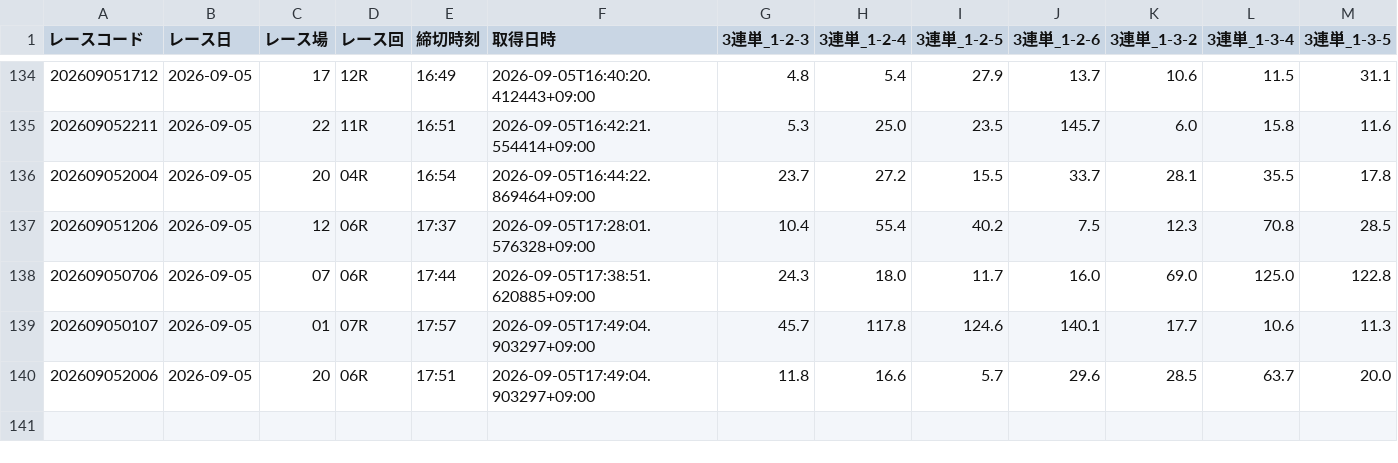
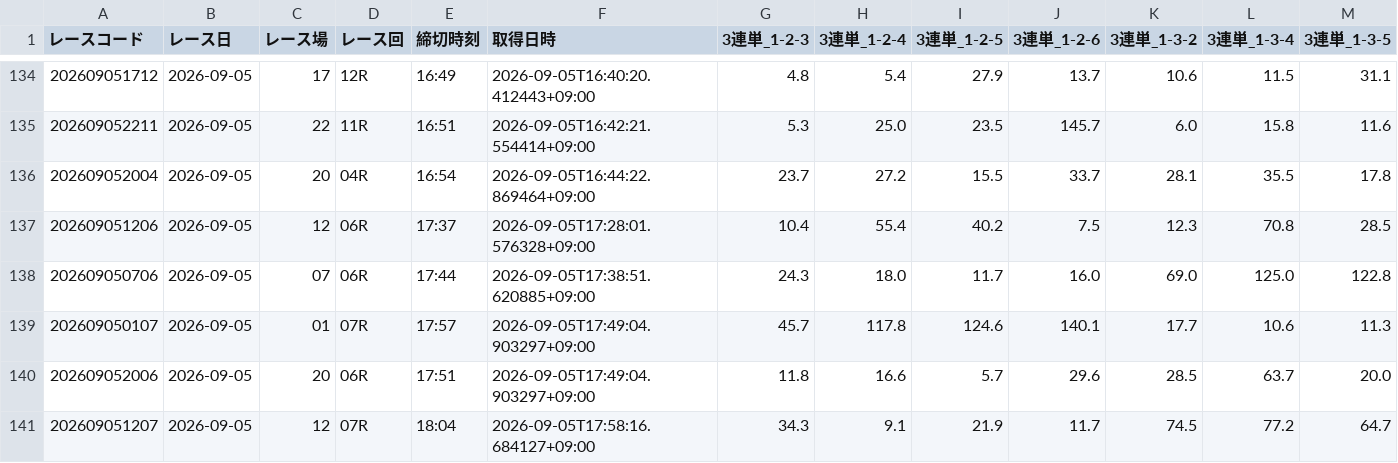
Before and after one commit to seeeek-debug/boatracecsv.github.io, a CSV file: data/previews/od3/2026/09/05.csv, drawn as a sheet; only a part is shown, gaps mark what is left out; rows hold the shown columns only; the diff names each change by its address in the sheet, - before the commit and + after, or states it on an @@ line.

```diff
--- a/data/previews/od3/2026/09/05.csv
+++ b/data/previews/od3/2026/09/05.csv
+row 141: 202609051207 | 2026-09-05 | 12 | 07R | 18:04 | 2026-09-05T17:58:16.684127+09:00 | 34.3 | 9.1 | 21.9 | 11.7 | 74.5 | 77.2 | 64.7
```
Also changed, not shown: data/estimate/kimarite/2026/09/05.csv, data/previews/od1/2026/09/05.csv, 8 other files.
